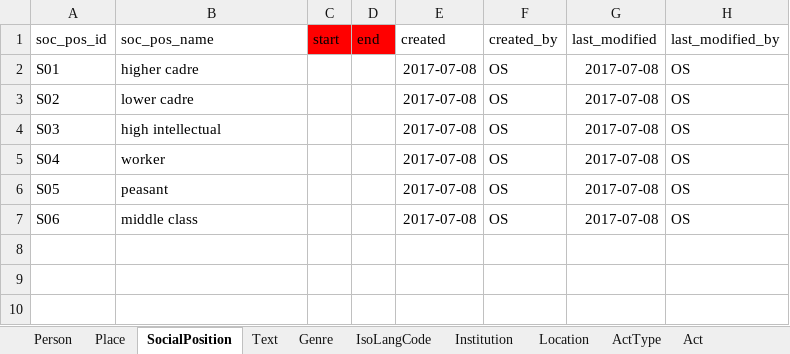
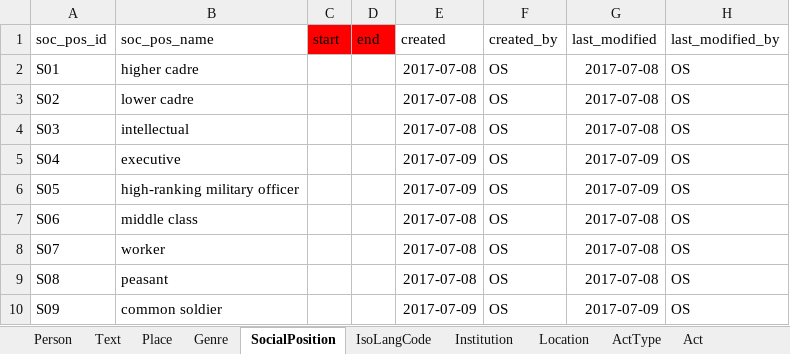
Before and after one commit to readchina/ReadAct, an Excel workbook: SRC/db.xlsx, sheet SocialPosition, drawn as a sheet; values as stored, in another font and other column widths than the file's, no borders; the diff names each change by its address in the sheet, - before the commit and + after, or states it on an @@ line.

```diff
--- a/SRC/db.xlsx (sheet SocialPosition)
+++ b/SRC/db.xlsx (sheet SocialPosition)
@@ sheet tab order changed: Person | Text | Place | Genre | SocialPosition | IsoLangCode | Institution | Location | ActType | Act @@
-B4 (soc_pos_name): high intellectual
+B4 (soc_pos_name): intellectual
-B5 (soc_pos_name): worker
+B5 (soc_pos_name): executive
-E5:E6 (created): 2017-07-08
+E5:E6 (created): 2017-07-09
-G5:G6 (last_modified): 2017-07-08
+G5:G6 (last_modified): 2017-07-09
-B6 (soc_pos_name): peasant
+B6 (soc_pos_name): high-ranking military officer
+row 8: S07 | worker |  |  | 2017-07-08 | OS | 2017-07-08 | OS
+row 9: S08 | peasant |  |  | 2017-07-08 | OS | 2017-07-08 | OS
+row 10: S09 | common soldier |  |  | 2017-07-09 | OS | 2017-07-09 | OS
```
Also changed, not shown: sheet Person, sheet Place, sheet Institution, sheet IsoLangCode, sheet Text.
